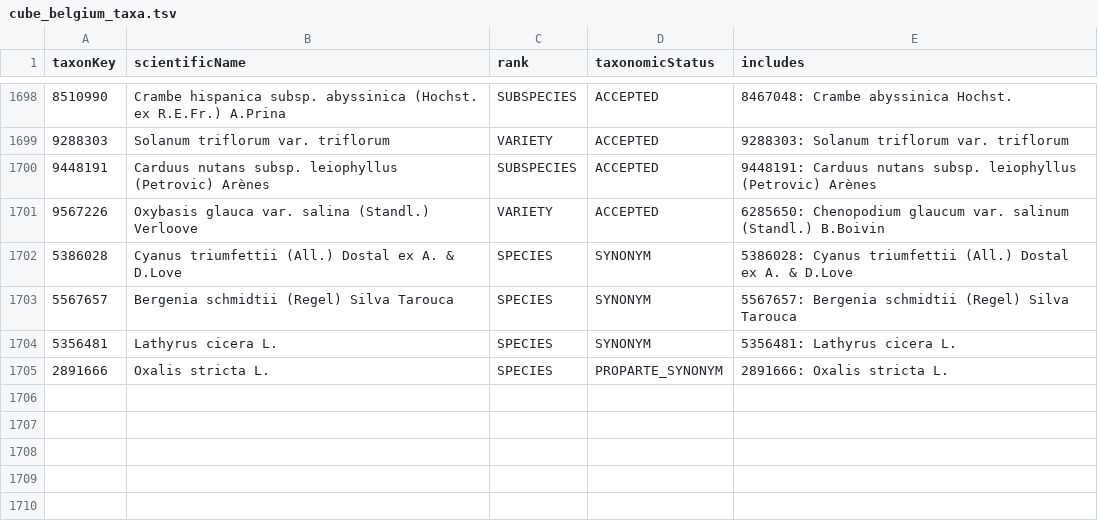
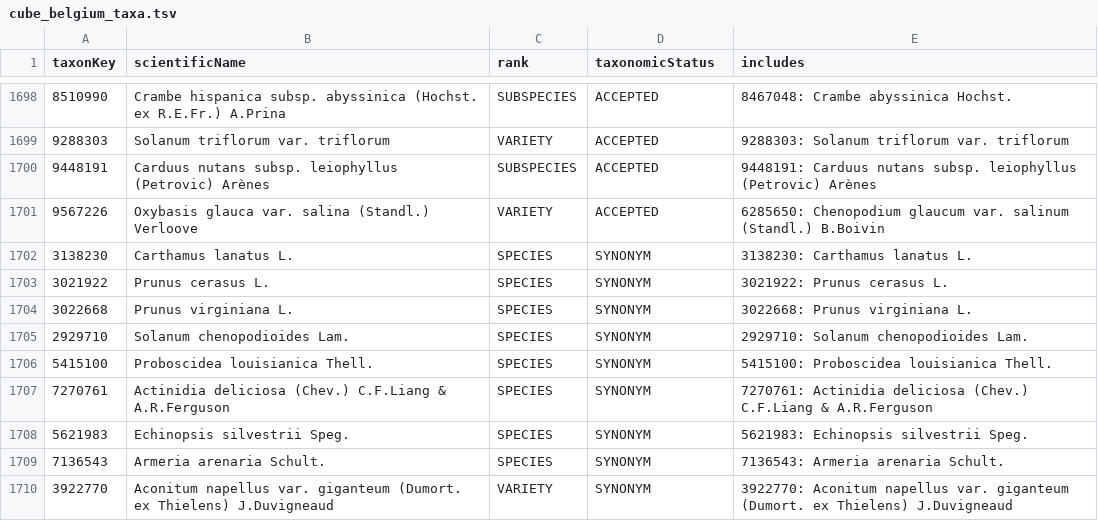
Before and after one commit to trias-project/occ-cube-alien, a TSV file: data/processed/cube_belgium_taxa.tsv, drawn as a sheet; only a part is shown, gaps mark what is left out.

Commit message:
Finalize workflow data cube Belgium

```diff
--- a/data/processed/cube_belgium_taxa.tsv
+++ b/data/processed/cube_belgium_taxa.tsv
@@ -1701,5 +1701,10 @@ taxonKey	scientificName	rank	taxonomicStatus	includes
 9567226	Oxybasis glauca var. salina (Standl.) Verloove	VARIETY	ACCEPTED	6285650: Chenopodium glaucum var. salinum (Standl.) B.Boivin
-5386028	Cyanus triumfettii (All.) Dostal ex A. & D.Love	SPECIES	SYNONYM	5386028: Cyanus triumfettii (All.) Dostal ex A. & D.Love
-5567657	Bergenia schmidtii (Regel) Silva Tarouca	SPECIES	SYNONYM	5567657: Bergenia schmidtii (Regel) Silva Tarouca
-5356481	Lathyrus cicera L.	SPECIES	SYNONYM	5356481: Lathyrus cicera L.
-2891666	Oxalis stricta L.	SPECIES	PROPARTE_SYNONYM	2891666: Oxalis stricta L.
+3138230	Carthamus lanatus L.	SPECIES	SYNONYM	3138230: Carthamus lanatus L.
+3021922	Prunus cerasus L.	SPECIES	SYNONYM	3021922: Prunus cerasus L.
+3022668	Prunus virginiana L.	SPECIES	SYNONYM	3022668: Prunus virginiana L.
+2929710	Solanum chenopodioides Lam.	SPECIES	SYNONYM	2929710: Solanum chenopodioides Lam.
+5415100	Proboscidea louisianica Thell.	SPECIES	SYNONYM	5415100: Proboscidea louisianica Thell.
+7270761	Actinidia deliciosa (Chev.) C.F.Liang & A.R.Ferguson	SPECIES	SYNONYM	7270761: Actinidia deliciosa (Chev.) C.F.Liang & A.R.Ferguson
+5621983	Echinopsis silvestrii Speg.	SPECIES	SYNONYM	5621983: Echinopsis silvestrii Speg.
+7136543	Armeria arenaria Schult.	SPECIES	SYNONYM	7136543: Armeria arenaria Schult.
+3922770	Aconitum napellus var. giganteum (Dumort. ex Thielens) J.Duvigneaud	VARIETY	SYNONYM	3922770: Aconitum napellus var. giganteum (Dumort. ex Thielens) J.Duvigneaud
```
Also changed, not shown: 1 other file.
